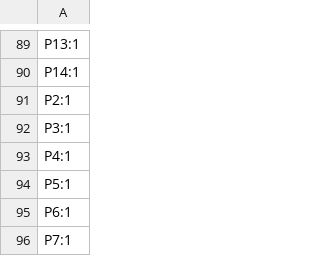
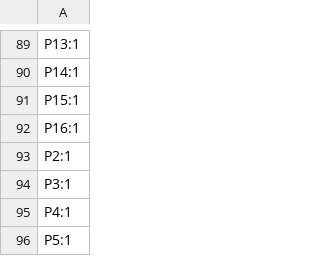
Before and after one commit to revk/ESP32-GFX, a CSV file: PCB/EPD75/production/designators.csv, drawn as a sheet; only a part is shown, gaps mark what is left out; the shorter side is filled out with more unchanged rows; the diff names each change by its address in the sheet, - before the commit and + after, or states it on an @@ line.

```diff
--- a/PCB/EPD75/production/designators.csv
+++ b/PCB/EPD75/production/designators.csv
+row 91: P15:1
+row 92: P16:1
```
Also changed, not shown: PCB/EPD75/production/positions.csv, 5 other files.
